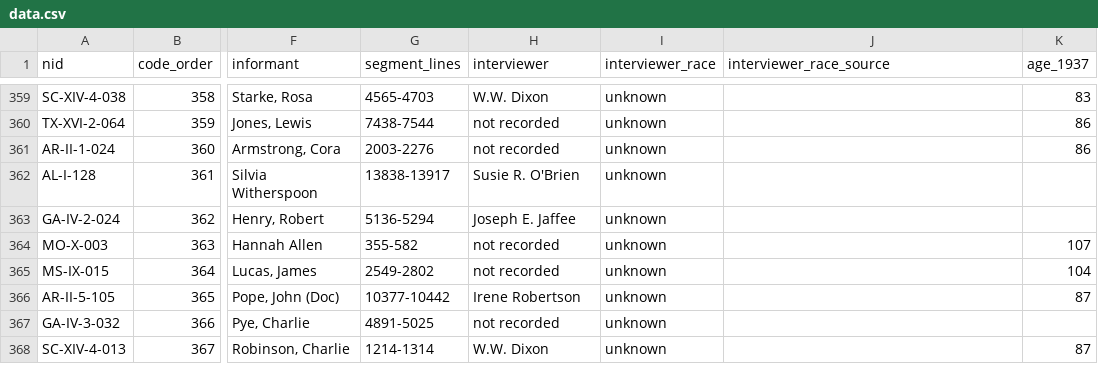
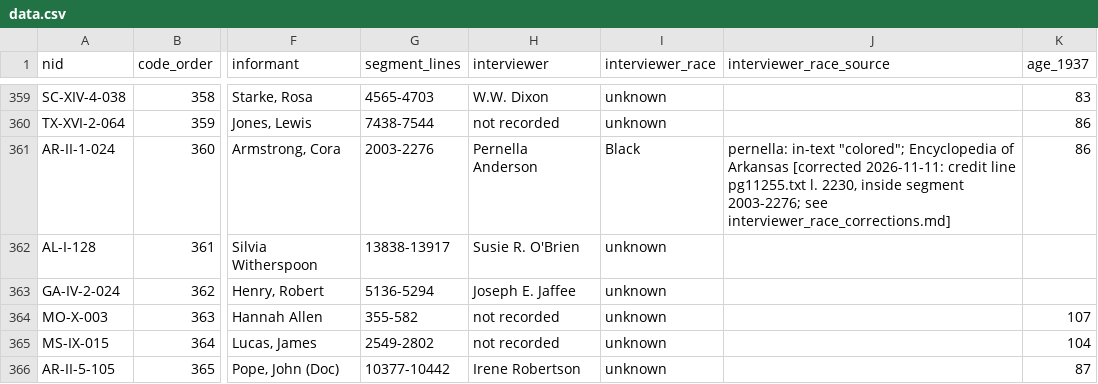
Before and after one commit to maurice1128/maurice1128.github.io, a CSV file: research_notes/Collective suffering and Christian faith/evidence/wpa_religion/data.csv, drawn as a sheet; only a part is shown, gaps mark what is left out; the shorter side is filled out with more unchanged rows; the diff covers the shown part only; the diff names each change by its address in the sheet, - before the commit and + after, or states it on an @@ line.

```diff
--- a/research_notes/Collective suffering and Christian faith/evidence/wpa_religion/data.csv
+++ b/research_notes/Collective suffering and Christian faith/evidence/wpa_religion/data.csv
-H361 (interviewer): not recorded
+H361 (interviewer): Pernella Anderson
-I361 (interviewer_race): unknown
+I361 (interviewer_race): Black
-J361 (interviewer_race_source): (empty)
+J361 (interviewer_race_source): pernella: in-text "colored"; Encyclopedia of Arkansas [corrected 2026-11-11: credit line pg11255.txt l. 2230, inside segment 2003-2276; see interviewer_race_corrections.md]
```
Also changed, not shown: 15 edited cells elsewhere in this file, 7 other files.
